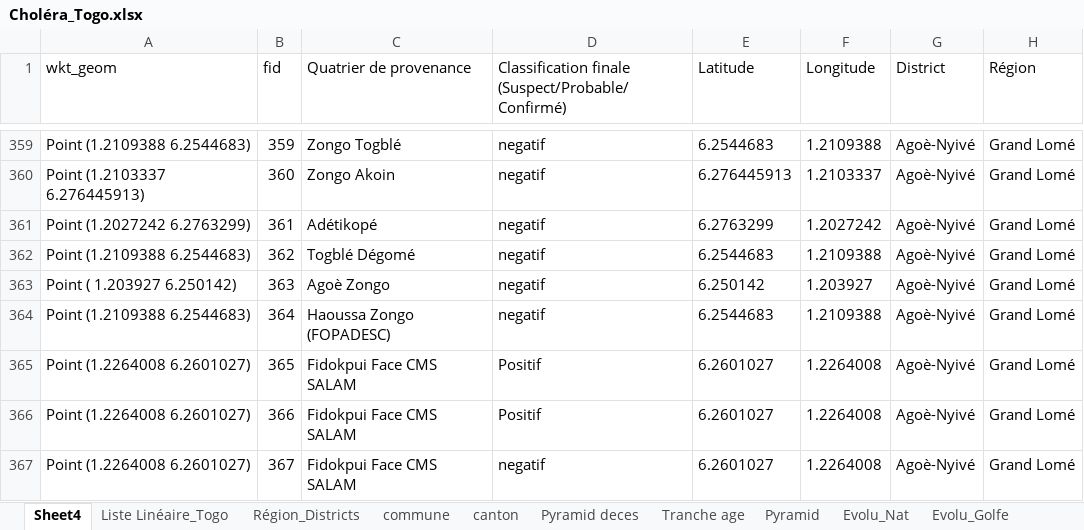
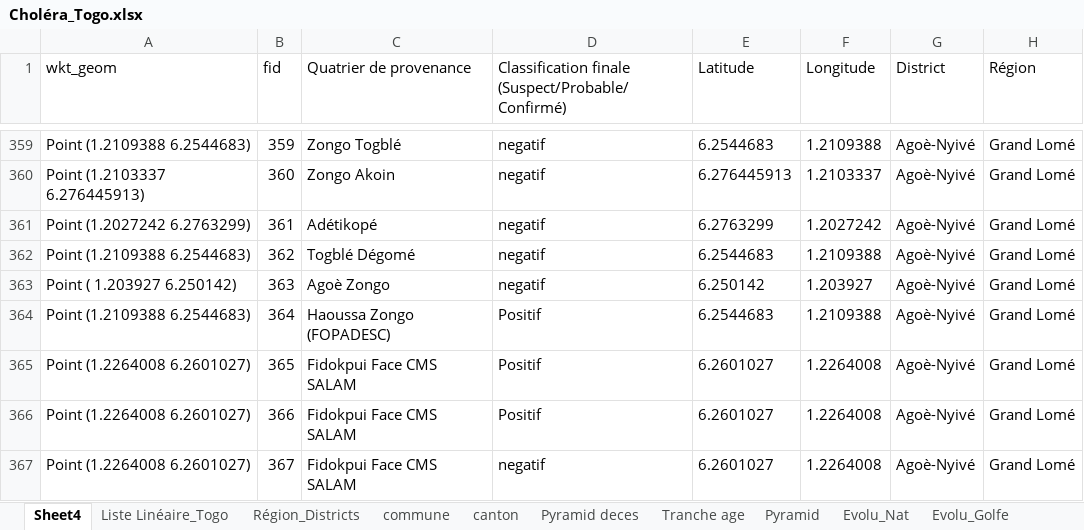
Before and after one commit to richareskodata/Togo-Heath-Data-Dashbord, an Excel workbook: data/Choléra_Togo.xlsx, sheet Sheet4, drawn as a sheet; only a part is shown, gaps mark what is left out; values as stored, in another font and other column widths than the file's, no borders; the diff names each change by its address in the sheet, - before the commit and + after, or states it on an @@ line.

```diff
--- a/data/Choléra_Togo.xlsx (sheet Sheet4)
+++ b/data/Choléra_Togo.xlsx (sheet Sheet4)
-D364: negatif
+D364: Positif
```
Also changed, not shown: sheet Liste Linéaire_Togo, sheet Evolu_Nat, sheet Evolu_Agoe, sheet Pyramid deces, sheet Tranche age, sheet Région_Districts, 6 more sheets, formulas that keep their value, charts or pictures.
